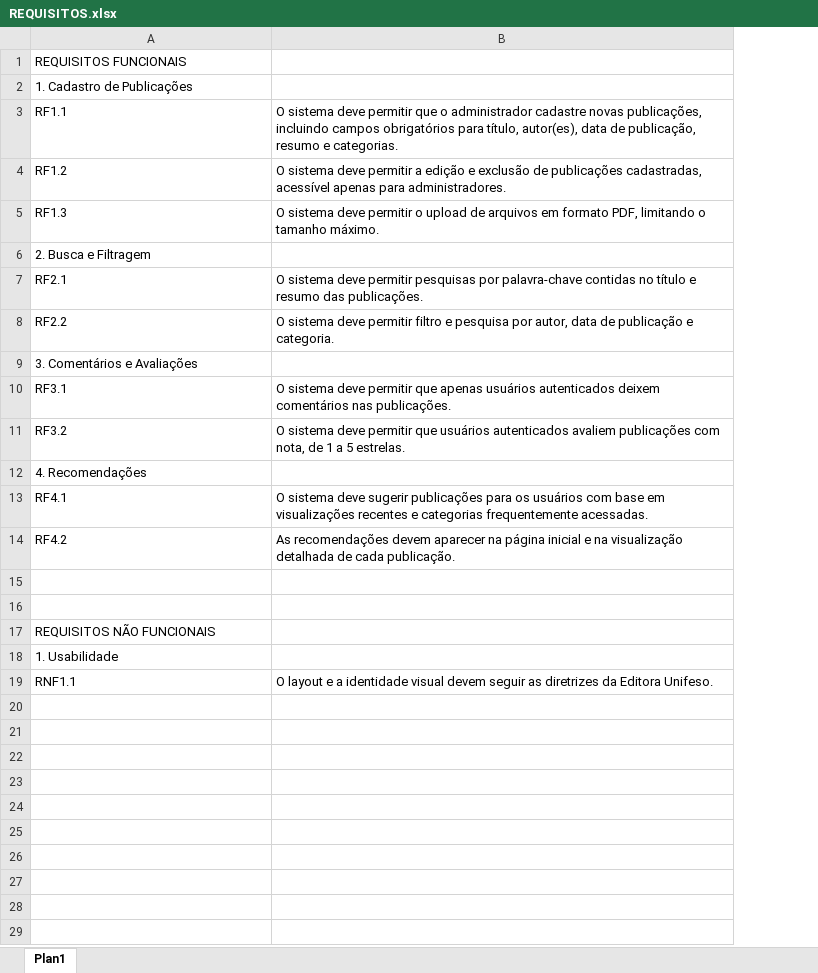
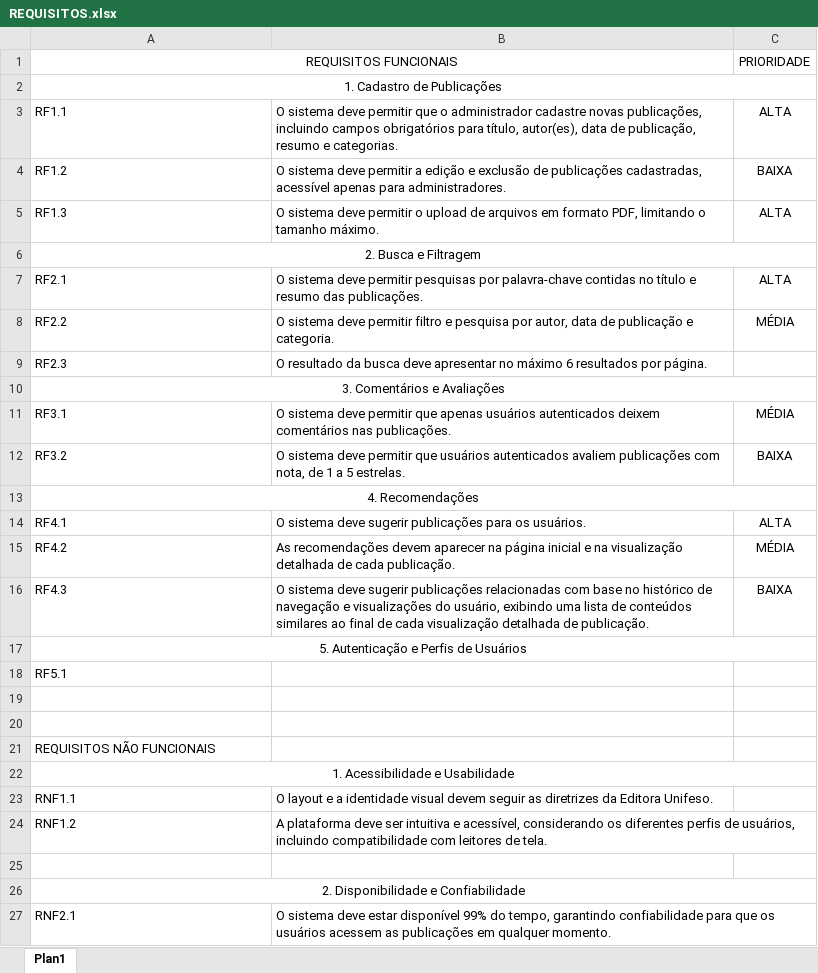
Before and after one commit to Macharett/PROJETO_MVP, an Excel workbook: REQUISITOS.xlsx, sheet Plan1, drawn as a sheet; only a part is shown; values as stored, in another font and other column widths than the file's, no borders; addresses are those after the commit; the diff covers the shown part only; the diff names each change by its address in the sheet, - before the commit and + after, or states it on an @@ line.

Commit message:
requisitos atualizados

```diff
--- a/REQUISITOS.xlsx (sheet Plan1)
+++ b/REQUISITOS.xlsx (sheet Plan1)
+column C (PRIORIDADE), rows 3-8: ALTA | BAIXA | ALTA |  | ALTA | MÉDIA; rows 11-15: MÉDIA | BAIXA |  | ALTA | MÉDIA
-A1:A2 alignment: left
+A1:A2 alignment: center
+A1:B1 merged
+A2:C2 merged
-A6 alignment: left
+A6 alignment: center
+A6:C6 merged
+row 9: RF2.3 | O resultado da busca deve apresentar no máximo 6 resultados por página.
-A10 alignment: left
+A10 alignment: center
+A10:C10 merged
-A13 alignment: left
+A13 alignment: center
+A13:C13 merged
-B14: …para os usuários com base em visualizações recentes e categorias frequentemente acessadas.
+B14: …para os usuários.
+row 16: RF4.3 | O sistema deve sugerir publicações relacionadas com base no histórico de navegação e visualizações do usuário, exibindo uma lista de conteúdos similares ao final de cada visualização detalhada de publicação. | BAIXA
+row 17: 5. Autenticação e Perfis de Usuários
+row 18: RF5.1
-A22 (REQUISITOS FUNCIONAIS): 1. Usabilidade
+A22 (REQUISITOS FUNCIONAIS): 1. Acessibilidade e Usabilidade
-A22 alignment: left
+A22 alignment: center
+A22:C22 merged
+row 24: RNF1.2 | A plataforma deve ser intuitiva e acessível, considerando os diferentes perfis de usuários, incluindo compatibilidade com leitores de tela.
+row 25: (empty)
+row 26: 2. Disponibilidade e Confiabilidade
+row 27: RNF2.1 | O sistema deve estar disponível 99% do tempo, garantindo confiabilidade para que os usuários acessem as publicações em qualquer momento.
```
Also changed, not shown: 5 added rows elsewhere in this sheet.
